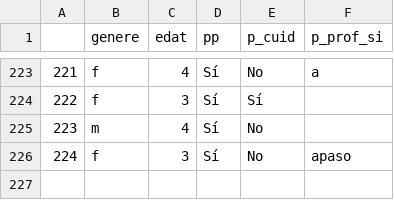
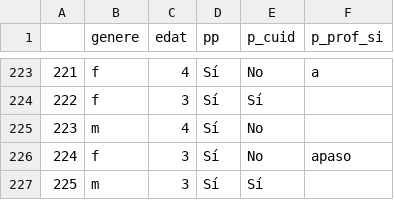
Before and after one commit to Chaotique/coactuem_streamlit, a CSV file: answers_basic_sociodem.csv, drawn as a sheet; only a part is shown, gaps mark what is left out.

Commit message:
updated data

```diff
--- a/answers_basic_sociodem.csv
+++ b/answers_basic_sociodem.csv
@@ -226 +226,2 @@
 224,f,3,Sí,No,apaso
+225,m,3,Sí,Sí,
```
Also changed, not shown: area_code_sociodem.csv.
